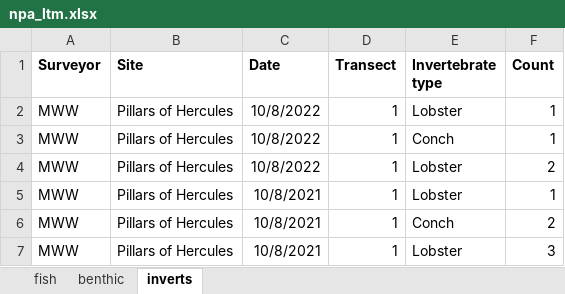
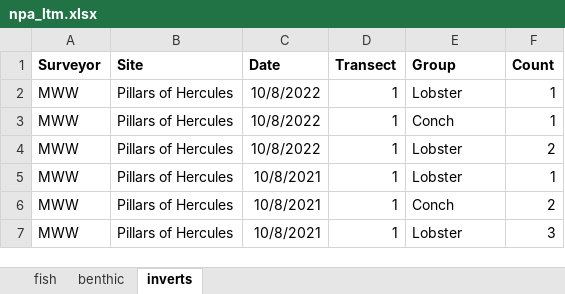
Before and after one commit to molwilson/npa, an Excel workbook: reef monitoring/data/npa_ltm.xlsx, sheet inverts, drawn as a sheet; values as stored, in another font and other column widths than the file's, no borders; the diff names each change by its address in the sheet, - before the commit and + after, or states it on an @@ line.

Commit message:
adding benthic and invert graphs

```diff
--- a/reef monitoring/data/npa_ltm.xlsx (sheet inverts)
+++ b/reef monitoring/data/npa_ltm.xlsx (sheet inverts)
-E1: Invertebrate type
+E1: Group
```
Also changed, not shown: sheet benthic, 1 other file.
